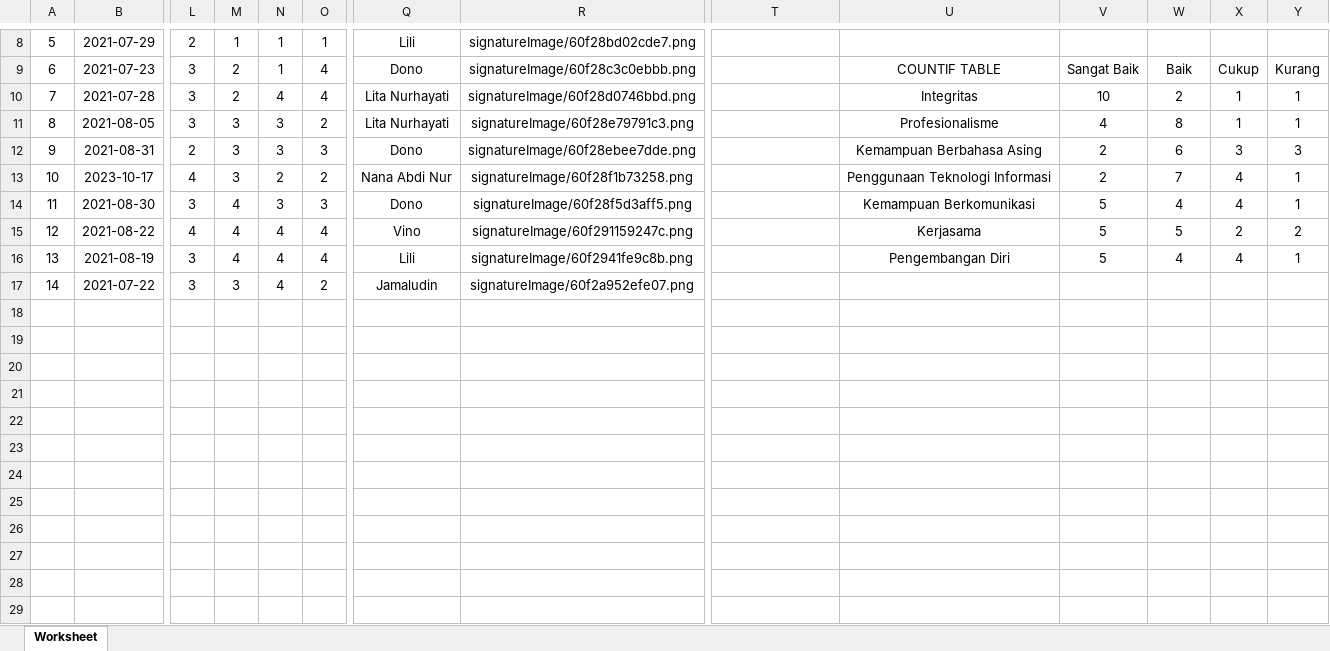
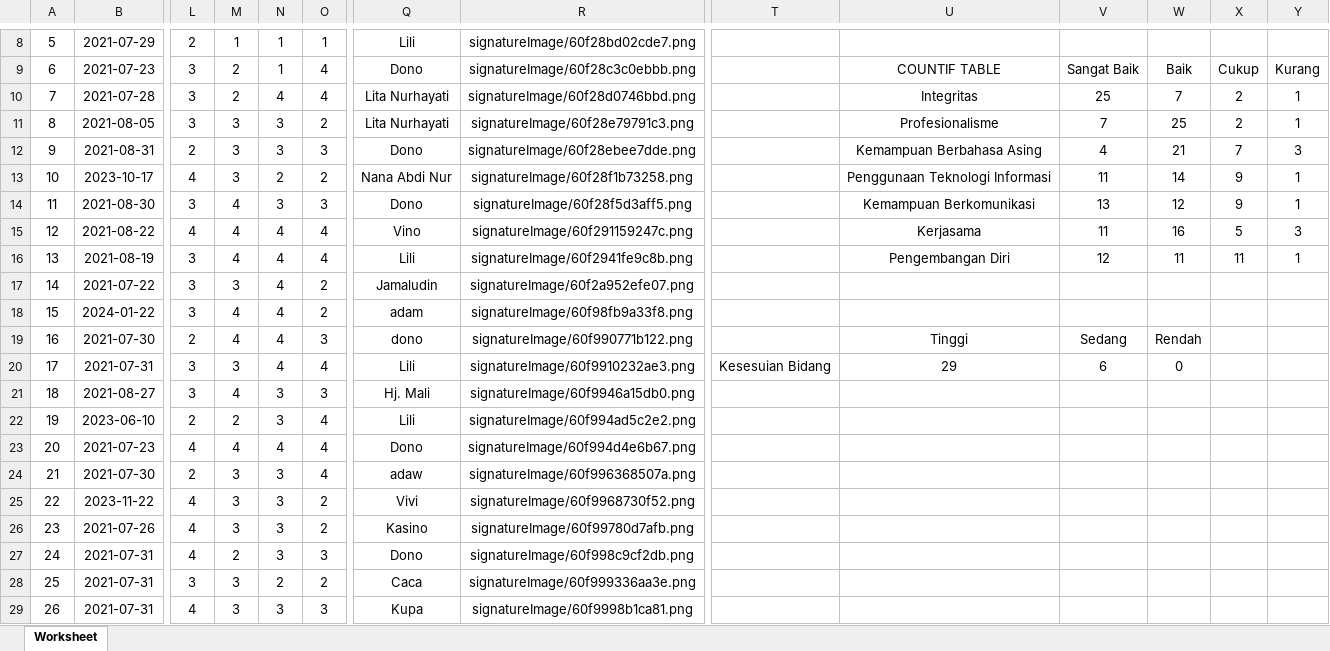
Before and after one commit to rendikurnia7/websurvey, an Excel workbook: Data Quisioner ALL.xlsx, sheet Worksheet, drawn as a sheet; only a part is shown, gaps mark what is left out; values as stored, in another font and other column widths than the file's, no borders; charts and pictures not drawn; rows hold the shown columns only; the diff covers the shown part only; the diff names each change by its address in the sheet, - before the commit and + after, or states it on an @@ line.

```diff
--- a/Data Quisioner ALL.xlsx (sheet Worksheet)
+++ b/Data Quisioner ALL.xlsx (sheet Worksheet)
-V10: 10
+V10: 25
-W10: 2
+W10: 7
-X10:X11: 1
+X10:X11: 2
-V11: 4
+V11: 7
-W11: 8
+W11: 25
-V12: 2
+V12: 4
-W12: 6
+W12: 21
-X12: 3
+X12: 7
-V13: 2
+V13: 11
-W13: 7
+W13: 14
-X13:X14: 4
+X13:X14: 9
-V14: 5
+V14: 13
-W14: 4
+W14: 12
-V15: 5
+V15: 11
-W15: 5
+W15: 16
-X15: 2
+X15: 5
-Y15: 2
+Y15: 3
-V16: 5
+V16: 12
-W16: 4
+W16: 11
-X16: 4
+X16: 11
+row 18: 15 | 2024-01-22 | 3 | 4 | 4 | 2 | adam | signatureImage/60f98fb9a33f8.png
+row 19: 16 | 2021-07-30 | 2 | 4 | 4 | 3 | dono | signatureImage/60f990771b122.png |  | Tinggi | Sedang | Rendah
+row 20: 17 | 2021-07-31 | 3 | 3 | 4 | 4 | Lili | signatureImage/60f9910232ae3.png | Kesesuian Bidang | 29 | 6 | 0
+row 21: 18 | 2021-08-27 | 3 | 4 | 3 | 3 | Hj. Mali | signatureImage/60f9946a15db0.png
+row 22: 19 | 2023-06-10 | 2 | 2 | 3 | 4 | Lili | signatureImage/60f994ad5c2e2.png
+row 23: 20 | 2021-07-23 | 4 | 4 | 4 | 4 | Dono | signatureImage/60f994d4e6b67.png
+row 24: 21 | 2021-07-30 | 2 | 3 | 3 | 4 | adaw | signatureImage/60f996368507a.png
+row 25: 22 | 2023-11-22 | 4 | 3 | 3 | 2 | Vivi | signatureImage/60f9968730f52.png
+row 26: 23 | 2021-07-26 | 4 | 3 | 3 | 2 | Kasino | signatureImage/60f99780d7afb.png
+row 27: 24 | 2021-07-31 | 4 | 2 | 3 | 3 | Dono | signatureImage/60f998c9cf2db.png
+row 28: 25 | 2021-07-31 | 3 | 3 | 2 | 2 | Caca | signatureImage/60f999336aa3e.png
+row 29: 26 | 2021-07-31 | 4 | 3 | 3 | 3 | Kupa | signatureImage/60f9998b1ca81.png
```
Also changed, not shown: 9 added rows and 7 edited cells elsewhere in this sheet, charts or pictures, 45 other files.
